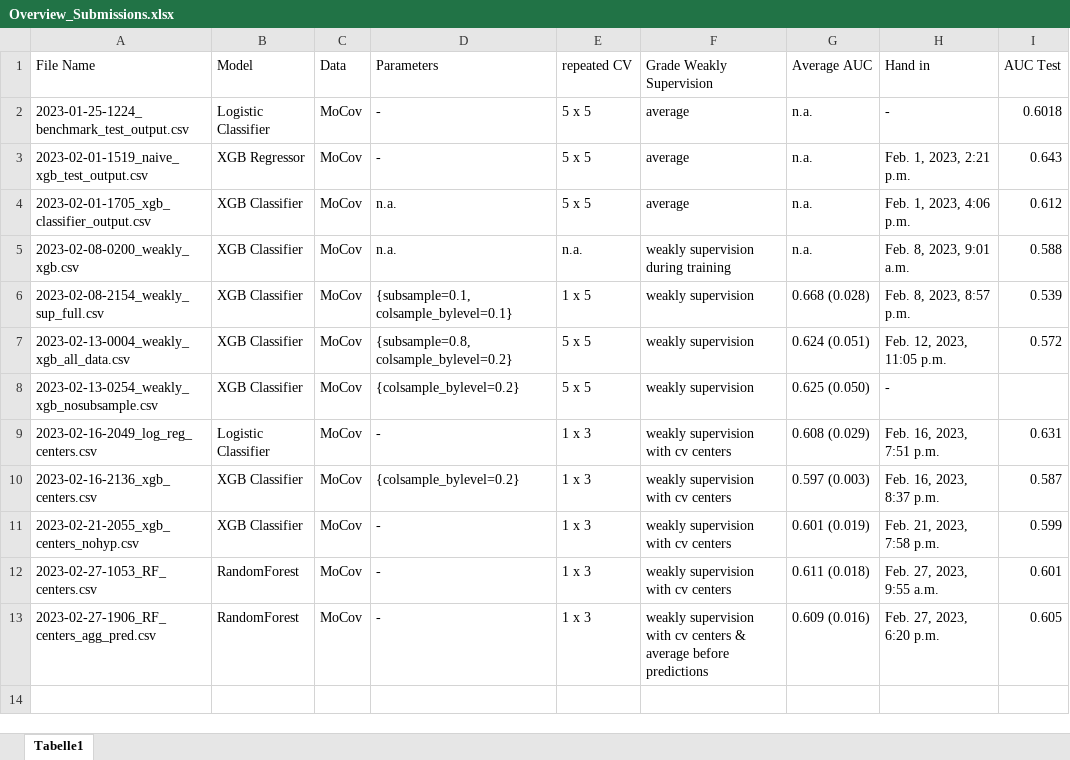
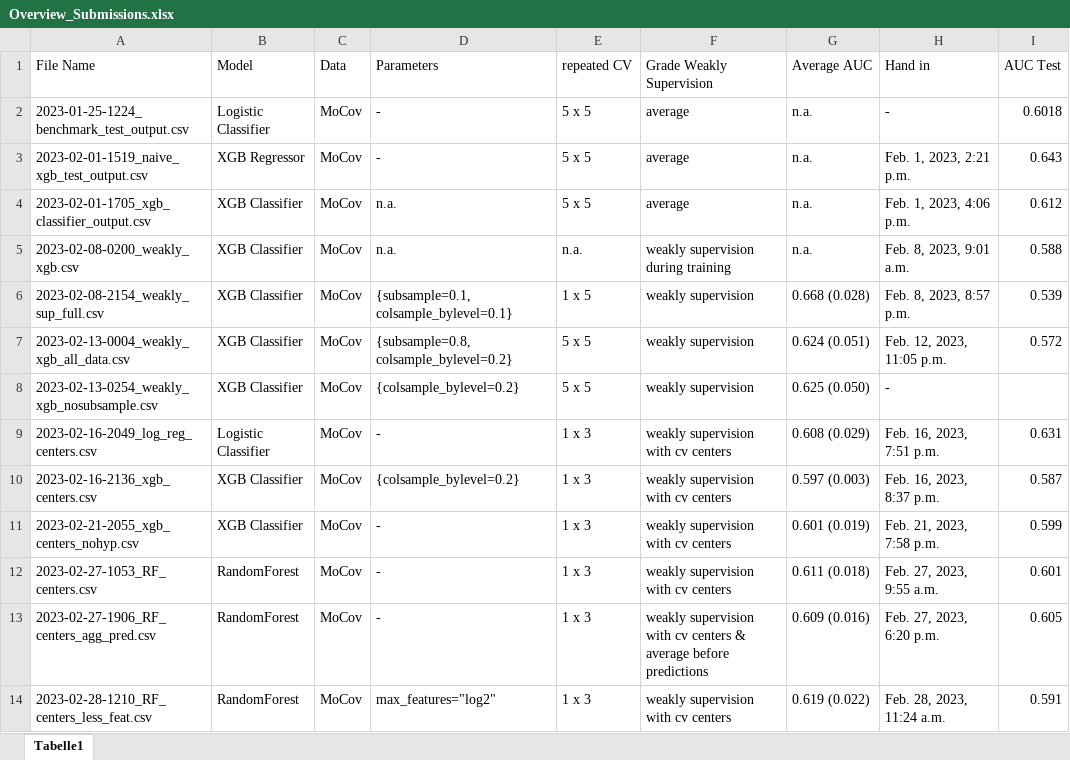
Before and after one commit to stlbnmaria/enschallenge2023, an Excel workbook: submissions/Overview_Submissions.xlsx, sheet Tabelle1, drawn as a sheet; values as stored, in another font and other column widths than the file's, no borders; table styles not drawn; the diff names each change by its address in the sheet, - before the commit and + after, or states it on an @@ line.

Commit message:
added RF submission with less features

```diff
--- a/submissions/Overview_Submissions.xlsx (sheet Tabelle1)
+++ b/submissions/Overview_Submissions.xlsx (sheet Tabelle1)
+row 14: 2023-02-28-1210_RF_centers_less_feat.csv | RandomForest | MoCov | max_features="log2" | 1 x 3 | weakly supervision with cv centers | 0.619 (0.022) | Feb. 28, 2023, 11:24 a.m. | 0.591
```
Also changed, not shown: 1 other file.
